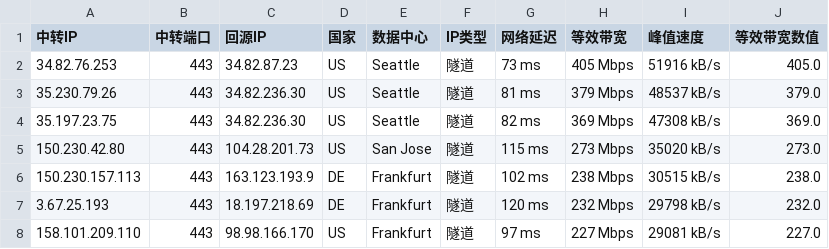
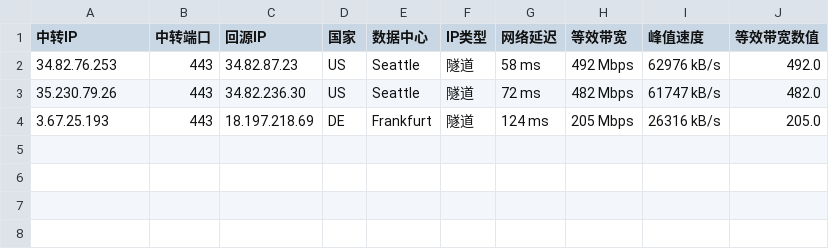
Before and after one commit to teochen/workflows, a CSV file: last200.csv, drawn as a sheet.

```diff
--- a/last200.csv
+++ b/last200.csv
@@ -1,8 +1,4 @@
 中转IP,中转端口,回源IP,国家,数据中心,IP类型,网络延迟,等效带宽,峰值速度,等效带宽数值
-34.82.76.253,443,34.82.87.23,US,Seattle,隧道,73 ms,405 Mbps,51916 kB/s,405.0
-35.230.79.26,443,34.82.236.30,US,Seattle,隧道,81 ms,379 Mbps,48537 kB/s,379.0
-35.197.23.75,443,34.82.236.30,US,Seattle,隧道,82 ms,369 Mbps,47308 kB/s,369.0
-150.230.42.80,443,104.28.201.73,US,San Jose,隧道,115 ms,273 Mbps,35020 kB/s,273.0
-150.230.157.113,443,163.123.193.9,DE,Frankfurt,隧道,102 ms,238 Mbps,30515 kB/s,238.0
-3.67.25.193,443,18.197.218.69,DE,Frankfurt,隧道,120 ms,232 Mbps,29798 kB/s,232.0
-158.101.209.110,443,98.98.166.170,US,Frankfurt,隧道,97 ms,227 Mbps,29081 kB/s,227.0
+34.82.76.253,443,34.82.87.23,US,Seattle,隧道,58 ms,492 Mbps,62976 kB/s,492.0
+35.230.79.26,443,34.82.236.30,US,Seattle,隧道,72 ms,482 Mbps,61747 kB/s,482.0
+3.67.25.193,443,18.197.218.69,DE,Frankfurt,隧道,124 ms,205 Mbps,26316 kB/s,205.0
```
